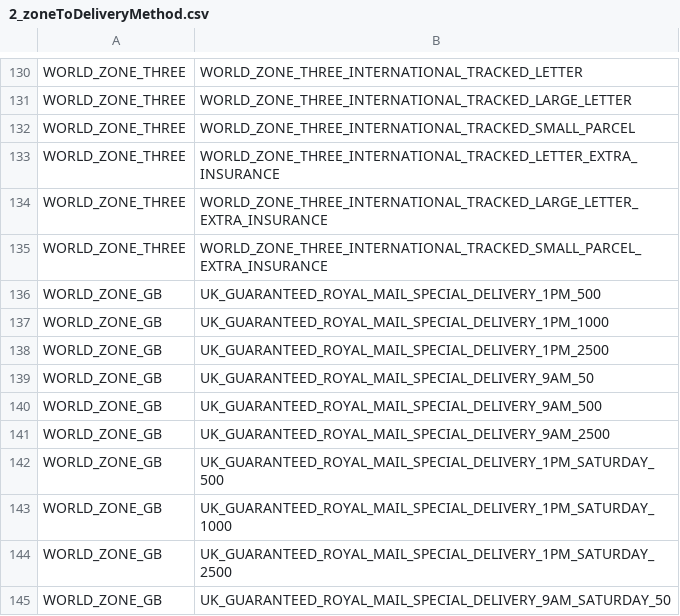
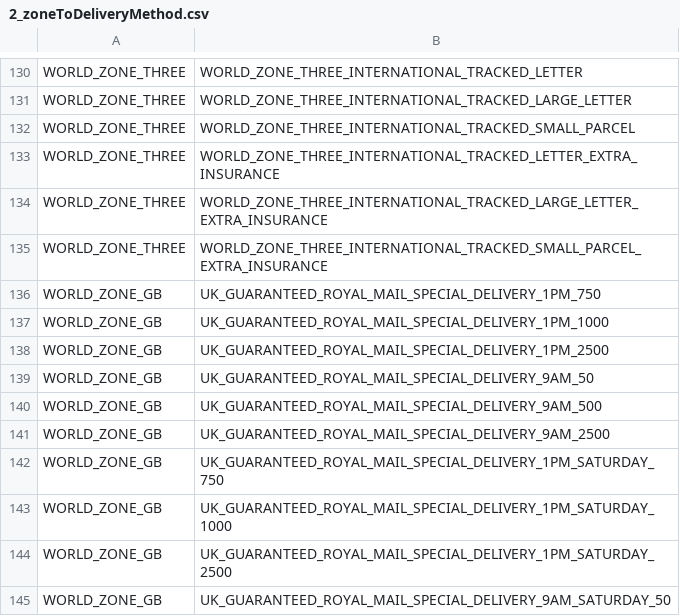
Before and after one commit to wsenjer/royalmail-woocommerce-shipping-calculator, a CSV file: includes/royalmail/data/2_zoneToDeliveryMethod.csv, drawn as a sheet; only a part is shown, gaps mark what is left out.

```diff
--- a/includes/royalmail/data/2_zoneToDeliveryMethod.csv
+++ b/includes/royalmail/data/2_zoneToDeliveryMethod.csv
@@ -135,3 +135,3 @@ WORLD_ZONE_THREE,WORLD_ZONE_THREE_INTERNATIONAL_TRACKED_LARGE_LETTER_EXTRA_INSUR
 WORLD_ZONE_THREE,WORLD_ZONE_THREE_INTERNATIONAL_TRACKED_SMALL_PARCEL_EXTRA_INSURANCE
-WORLD_ZONE_GB,UK_GUARANTEED_ROYAL_MAIL_SPECIAL_DELIVERY_1PM_500
+WORLD_ZONE_GB,UK_GUARANTEED_ROYAL_MAIL_SPECIAL_DELIVERY_1PM_750
 WORLD_ZONE_GB,UK_GUARANTEED_ROYAL_MAIL_SPECIAL_DELIVERY_1PM_1000
@@ -141,3 +141,3 @@ WORLD_ZONE_GB,UK_GUARANTEED_ROYAL_MAIL_SPECIAL_DELIVERY_9AM_500
 WORLD_ZONE_GB,UK_GUARANTEED_ROYAL_MAIL_SPECIAL_DELIVERY_9AM_2500
-WORLD_ZONE_GB,UK_GUARANTEED_ROYAL_MAIL_SPECIAL_DELIVERY_1PM_SATURDAY_500
+WORLD_ZONE_GB,UK_GUARANTEED_ROYAL_MAIL_SPECIAL_DELIVERY_1PM_SATURDAY_750
 WORLD_ZONE_GB,UK_GUARANTEED_ROYAL_MAIL_SPECIAL_DELIVERY_1PM_SATURDAY_1000
```
Also changed, not shown: includes/royalmail/data/3_deliveryMethodMeta.csv, includes/royalmail/data/4_deliveryToPrice.csv, 1 other file.
